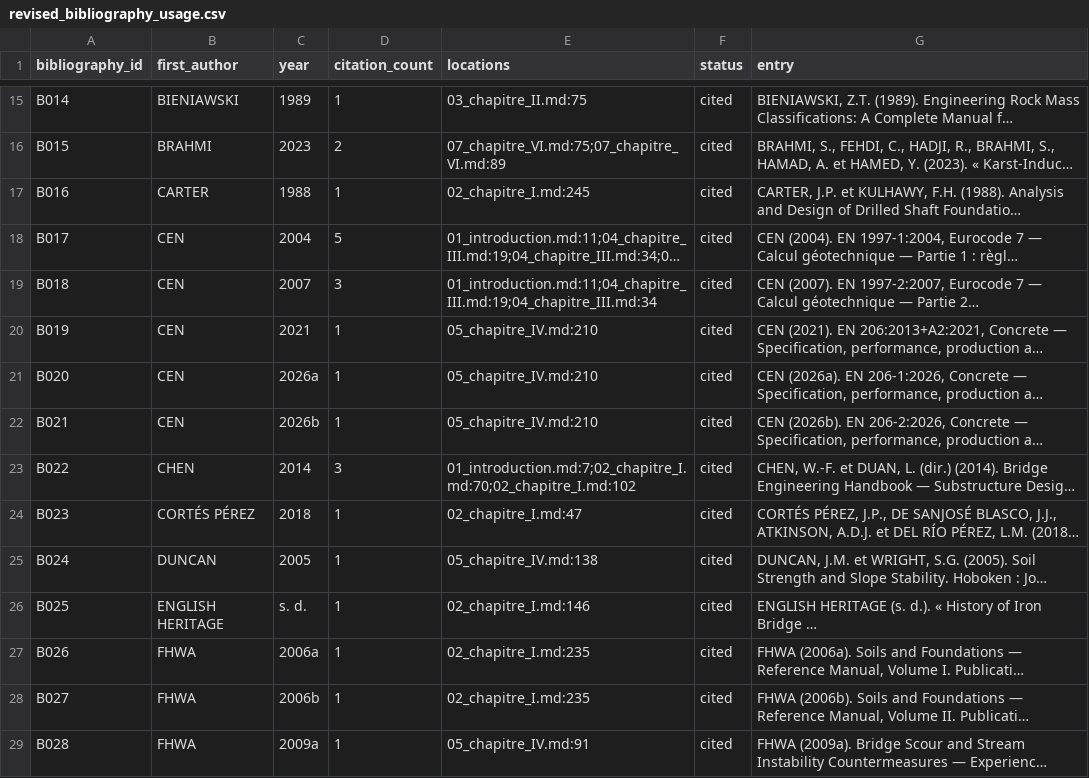
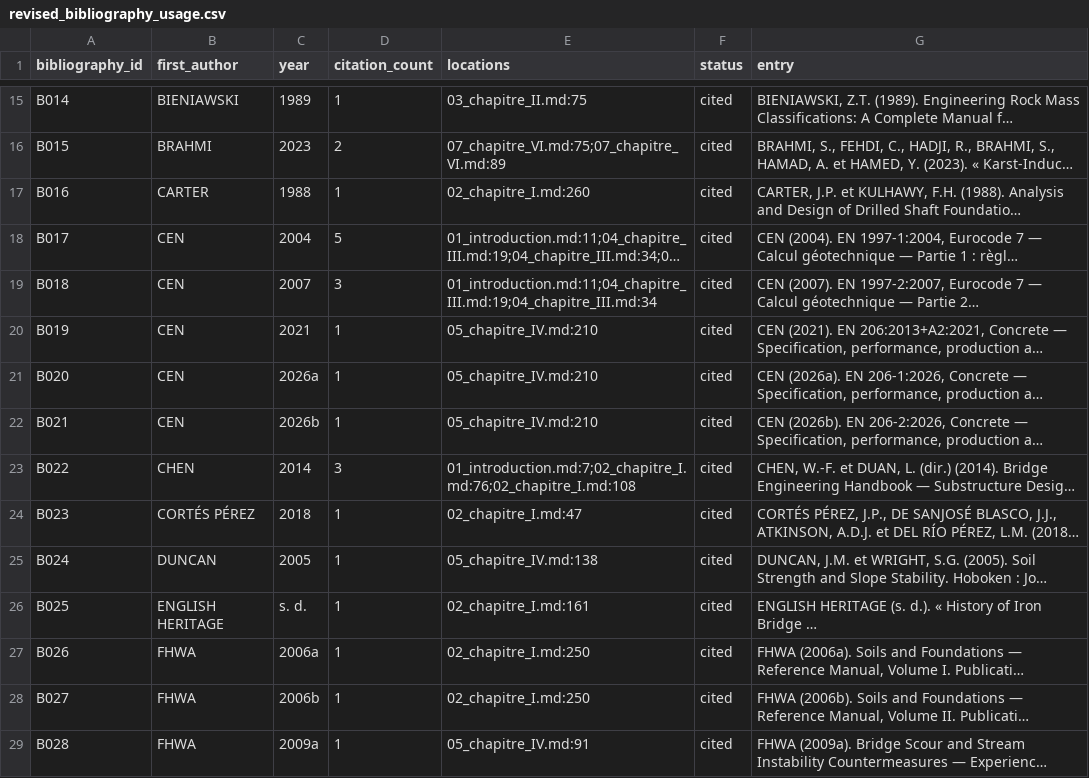
Before and after one commit to zaldynbwtany202-dev/memory-docs, a CSV file: thesis_revision/audits/revised_bibliography_usage.csv, drawn as a sheet; only a part is shown, gaps mark what is left out; long unchanged cells end in …; the diff covers the shown part only; the diff names each change by its address in the sheet, - before the commit and + after, or states it on an @@ line.

```diff
--- a/thesis_revision/audits/revised_bibliography_usage.csv
+++ b/thesis_revision/audits/revised_bibliography_usage.csv
-E17 (locations): 02_chapitre_I.md:245
+E17 (locations): 02_chapitre_I.md:260
-E23 (locations): 01_introduction.md:7;02_chapitre_I.md:70;02_chapitre_I.md:102
+E23 (locations): 01_introduction.md:7;02_chapitre_I.md:76;02_chapitre_I.md:108
-E26 (locations): 02_chapitre_I.md:146
+E26 (locations): 02_chapitre_I.md:161
-E27:E28 (locations): 02_chapitre_I.md:235
+E27:E28 (locations): 02_chapitre_I.md:250
```
Also changed, not shown: 9 edited cells elsewhere in this file, thesis_revision/audits/revised_citation_occurrences.csv, 32 other files.
